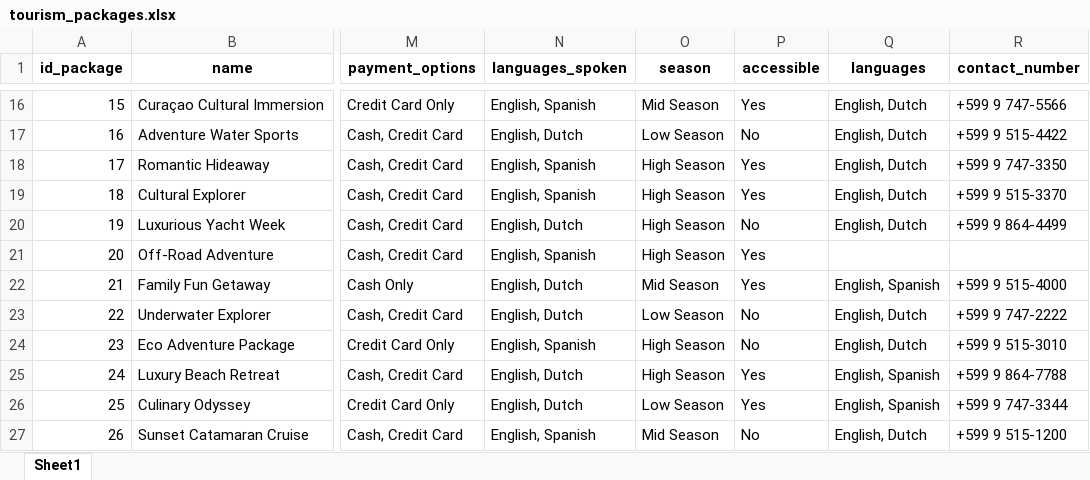
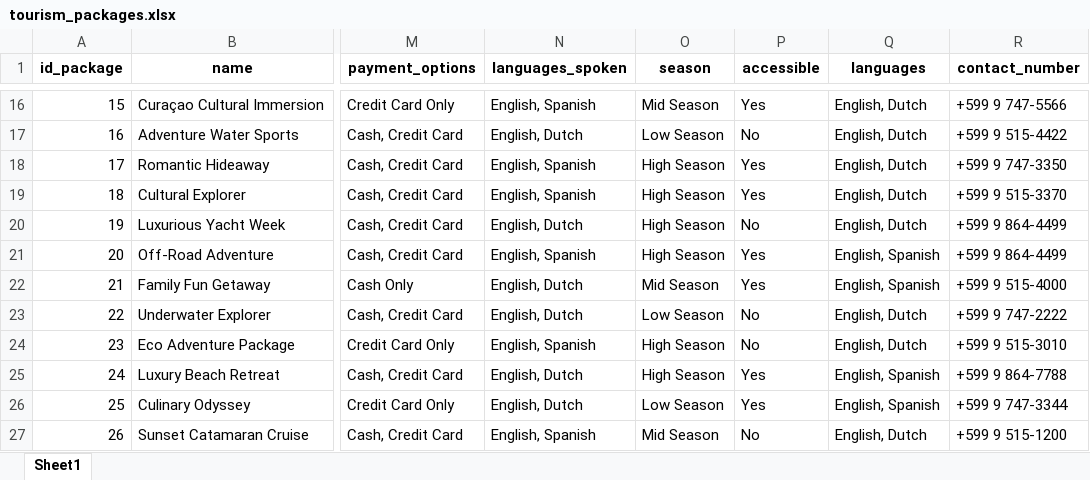
Before and after one commit to pspedro19/LLMBitlink, an Excel workbook: app/data/database/tourism_packages.xlsx, sheet Sheet1, drawn as a sheet; only a part is shown, gaps mark what is left out; values as stored, in another font and other column widths than the file's, no borders; the diff names each change by its address in the sheet, - before the commit and + after, or states it on an @@ line.

```diff
--- a/app/data/database/tourism_packages.xlsx (sheet Sheet1)
+++ b/app/data/database/tourism_packages.xlsx (sheet Sheet1)
-Q21 (languages): (empty)
+Q21 (languages): English, Spanish
-R21 (contact_number): (empty)
+R21 (contact_number): +599 9 864-4499
```
Also changed, not shown: app/data/database/nightclubs.xlsx, app/data/database/restaurants.xlsx, 15 other files.
